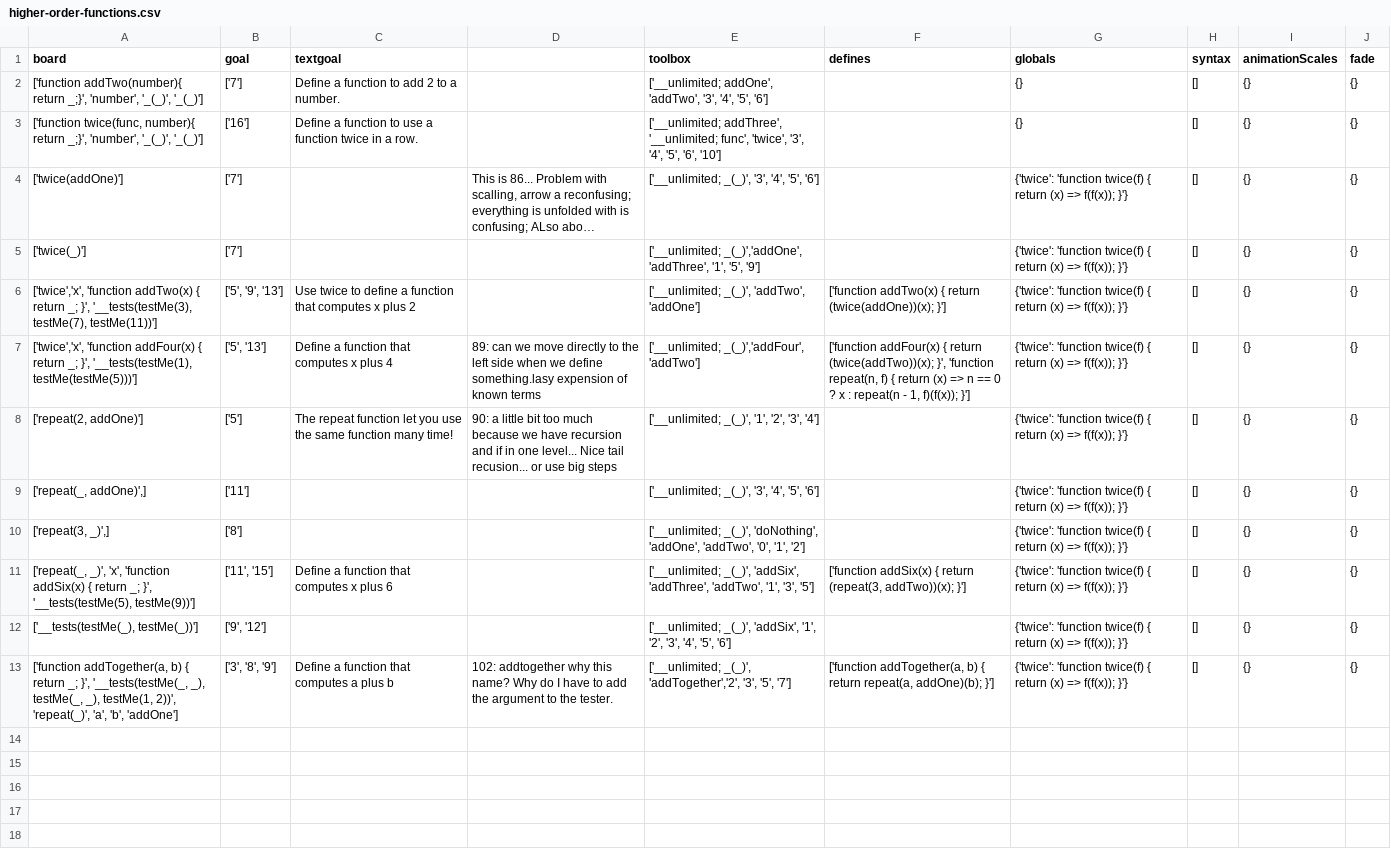
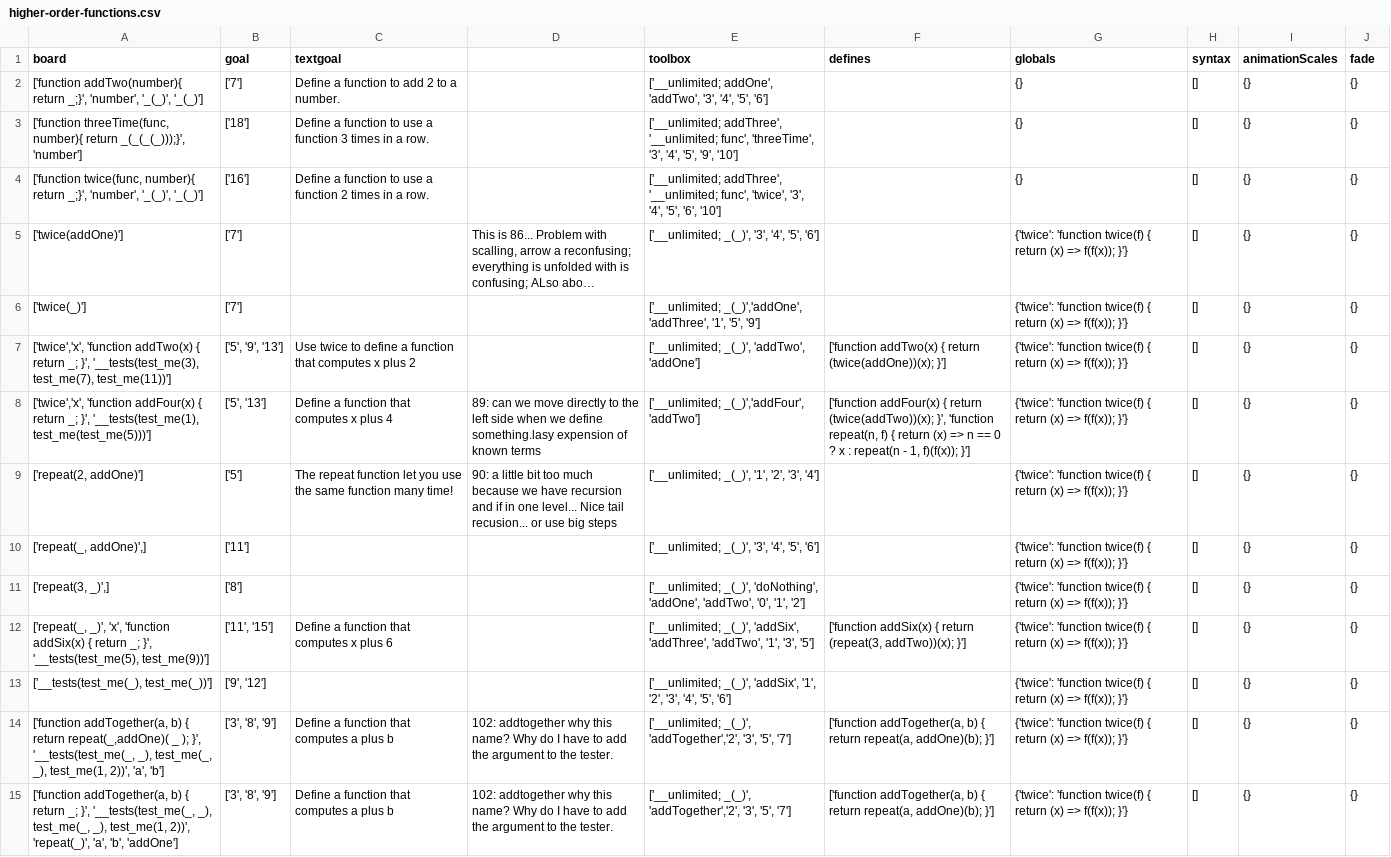
Before and after one commit to laptou/reduct, a CSV file: chapterutil/levels/higher-order-functions.csv, drawn as a sheet; long unchanged cells end in …; addresses are those after the commit; the diff names each change by its address in the sheet, - before the commit and + after, or states it on an @@ line.

Commit message:
Smooth progression of higher-order_function and weekdays

```diff
--- a/chapterutil/levels/higher-order-functions.csv
+++ b/chapterutil/levels/higher-order-functions.csv
+row 3: ['function threeTime(func, number){ return _(_(_(_)));}', 'number'] | ['18'] | Define a function to use a function 3 times in a row. |  | ['__unlimited; addThree', '__unlimited; func', 'threeTime', '3', '4', '5', '9', '10'] |  | {} | [] | {} | {}
-C4 (textgoal): …a function twice in a…
+C4 (textgoal): …a function 2 times in a…
-A7 (board): …_; }', '__tests(testMe(3), testMe(7), testMe(11))']
+A7 (board): …_; }', '__tests(test_me(3), test_me(7), test_me(11))']
-A8 (board): …_; }', '__tests(testMe(1), testMe(testMe(5)))']
+A8 (board): …_; }', '__tests(test_me(1), test_me(test_me(5)))']
-A12 (board): …_; }', '__tests(testMe(5), testMe(9))']
+A12 (board): …_; }', '__tests(test_me(5), test_me(9))']
-A13 (board): ['__tests(testMe(_), testMe(_))']
+A13 (board): ['__tests(test_me(_), test_me(_))']
+row 14: ['function addTogether(a, b) { return repeat(_,addOne)( _ ); }', '__tests(test_me(_, _), test_me(_, _), test_me(1, 2))', 'a', 'b'] | ['3', '8', '9'] | Define a function that computes a plus b | 102: addtogether why this name? Why do I have to add the argument to the tester. | ['__unlimited; _(_)', 'addTogether','2', '3', '5', '7'] | ['function addTogether(a, b) { return repeat(a, addOne)(b); }'] | {'twice': 'function twice(f) { return (x) => f(f(x)); }'} | [] | {} | {}
-A15 (board): …_; }', '__tests(testMe(_, _), testMe(_, _), testMe(1, 2))', 'repeat(_)',…
+A15 (board): …_; }', '__tests(test_me(_, _), test_me(_, _), test_me(1, 2))', 'repeat(_)',…
```
Also changed, not shown: chapterutil/levels/weekdays.csv, 2 other files.
